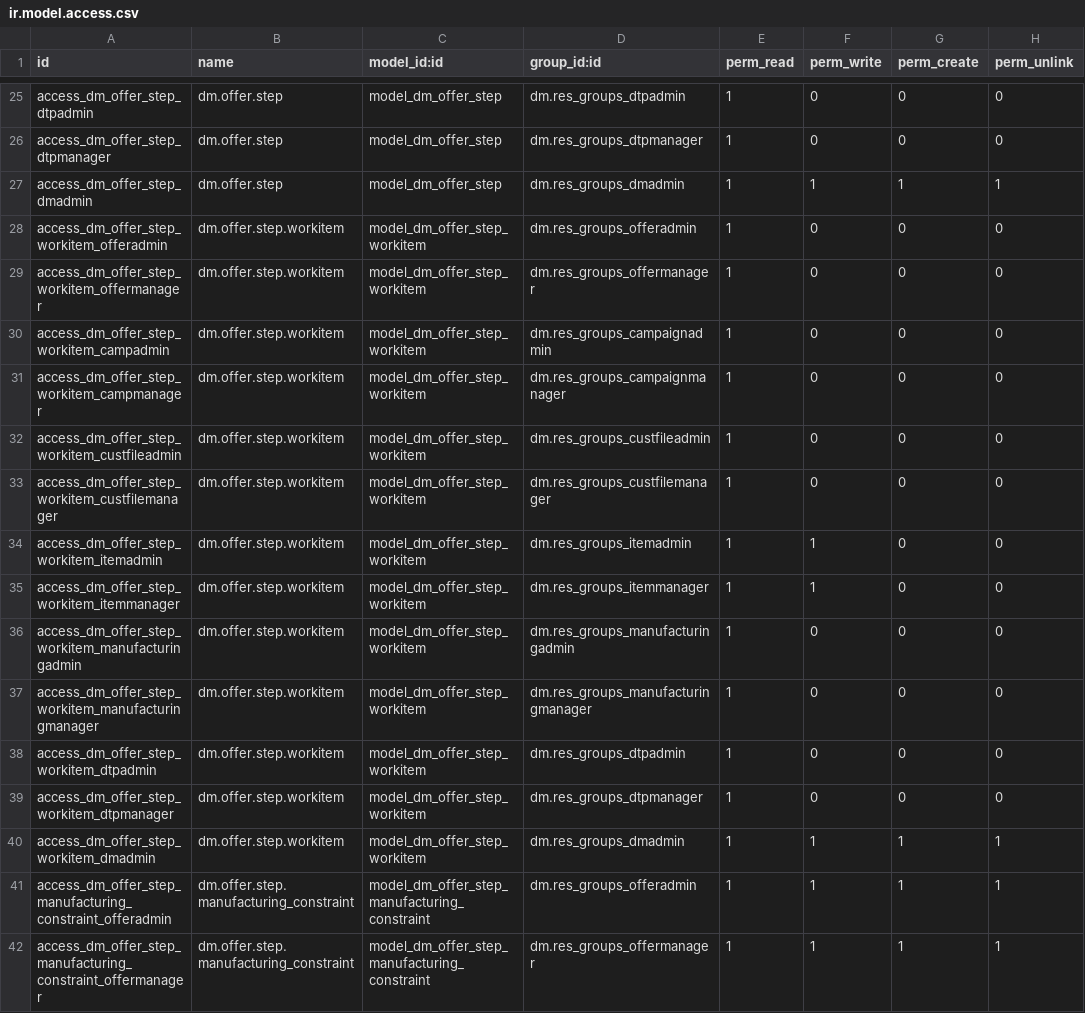
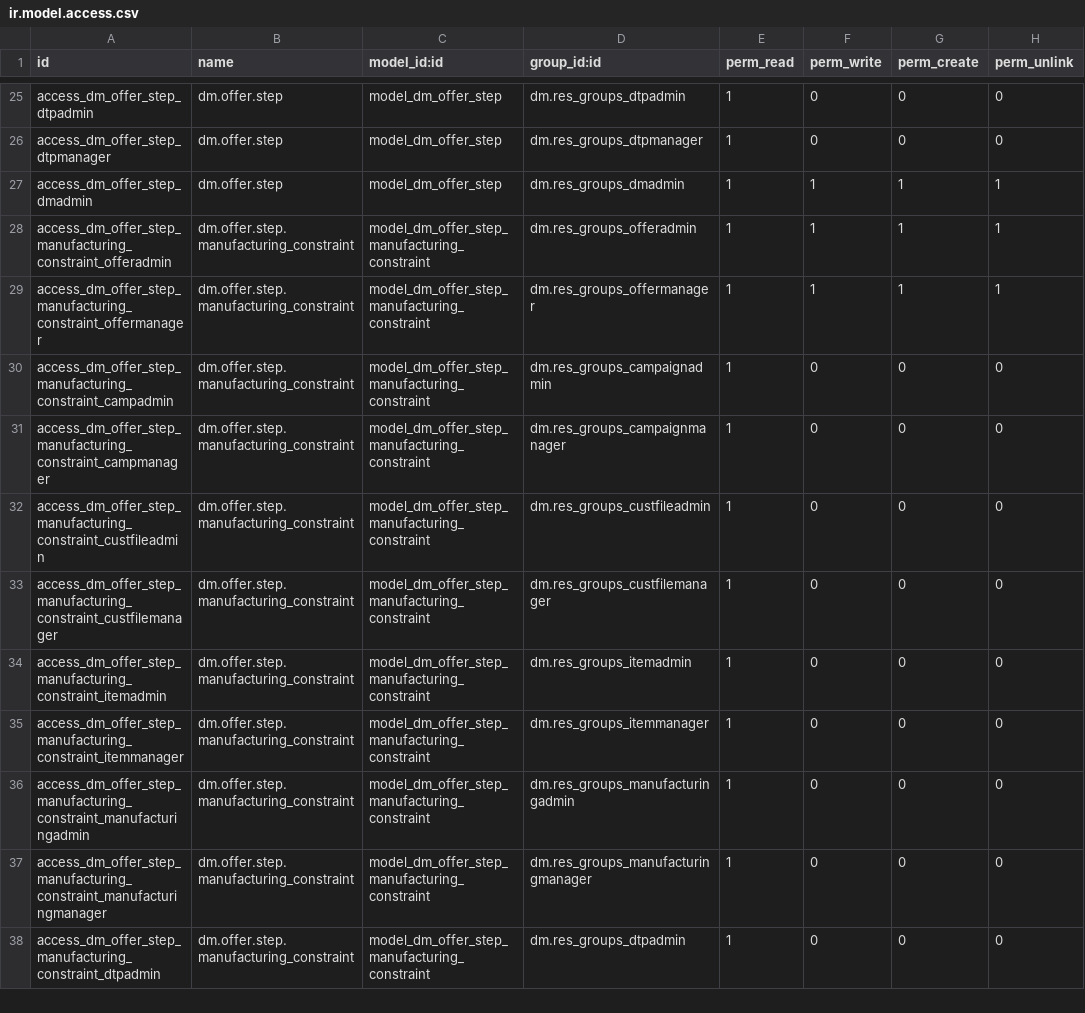
Before and after one commit to mga-odoo/odoo-extra, a CSV file: dm/security/ir.model.access.csv, drawn as a sheet; only a part is shown, gaps mark what is left out; the shorter side is filled out with more unchanged rows.

```diff
--- a/dm/security/ir.model.access.csv
+++ b/dm/security/ir.model.access.csv
@@ -27,15 +27,2 @@
 "access_dm_offer_step_dmadmin","dm.offer.step","model_dm_offer_step","dm.res_groups_dmadmin",1,1,1,1
-"access_dm_offer_step_workitem_offeradmin","dm.offer.step.workitem","model_dm_offer_step_workitem","dm.res_groups_offeradmin",1,0,0,0
-"access_dm_offer_step_workitem_offermanager","dm.offer.step.workitem","model_dm_offer_step_workitem","dm.res_groups_offermanager",1,0,0,0
-"access_dm_offer_step_workitem_campadmin","dm.offer.step.workitem","model_dm_offer_step_workitem","dm.res_groups_campaignadmin",1,0,0,0
-"access_dm_offer_step_workitem_campmanager","dm.offer.step.workitem","model_dm_offer_step_workitem","dm.res_groups_campaignmanager",1,0,0,0
-"access_dm_offer_step_workitem_custfileadmin","dm.offer.step.workitem","model_dm_offer_step_workitem","dm.res_groups_custfileadmin",1,0,0,0
-"access_dm_offer_step_workitem_custfilemanager","dm.offer.step.workitem","model_dm_offer_step_workitem","dm.res_groups_custfilemanager",1,0,0,0
-"access_dm_offer_step_workitem_itemadmin","dm.offer.step.workitem","model_dm_offer_step_workitem","dm.res_groups_itemadmin",1,1,0,0
-"access_dm_offer_step_workitem_itemmanager","dm.offer.step.workitem","model_dm_offer_step_workitem","dm.res_groups_itemmanager",1,1,0,0
-"access_dm_offer_step_workitem_manufacturingadmin","dm.offer.step.workitem","model_dm_offer_step_workitem","dm.res_groups_manufacturingadmin",1,0,0,0
-"access_dm_offer_step_workitem_manufacturingmanager","dm.offer.step.workitem","model_dm_offer_step_workitem","dm.res_groups_manufacturingmanager",1,0,0,0
-"access_dm_offer_step_workitem_dtpadmin","dm.offer.step.workitem","model_dm_offer_step_workitem","dm.res_groups_dtpadmin",1,0,0,0
-"access_dm_offer_step_workitem_dtpmanager","dm.offer.step.workitem","model_dm_offer_step_workitem","dm.res_groups_dtpmanager",1,0,0,0
-"access_dm_offer_step_workitem_dmadmin","dm.offer.step.workitem","model_dm_offer_step_workitem","dm.res_groups_dmadmin",1,1,1,1
 "access_dm_offer_step_manufacturing_constraint_offeradmin","dm.offer.step.manufacturing_constraint","model_dm_offer_step_manufacturing_constraint","dm.res_groups_offeradmin",1,1,1,1
```
Also changed, not shown: 7 other files.
